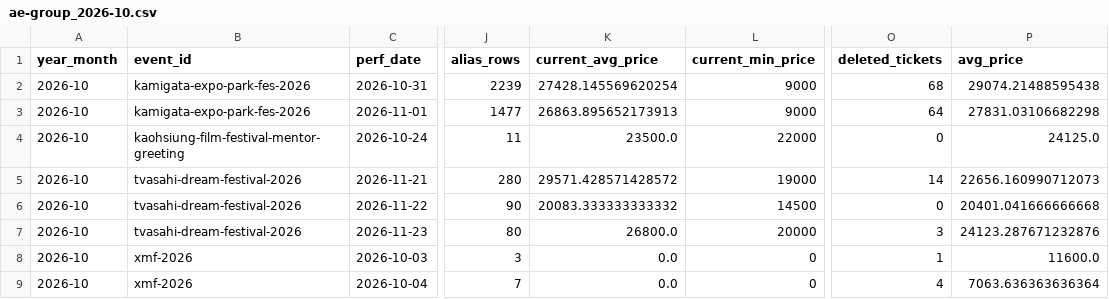
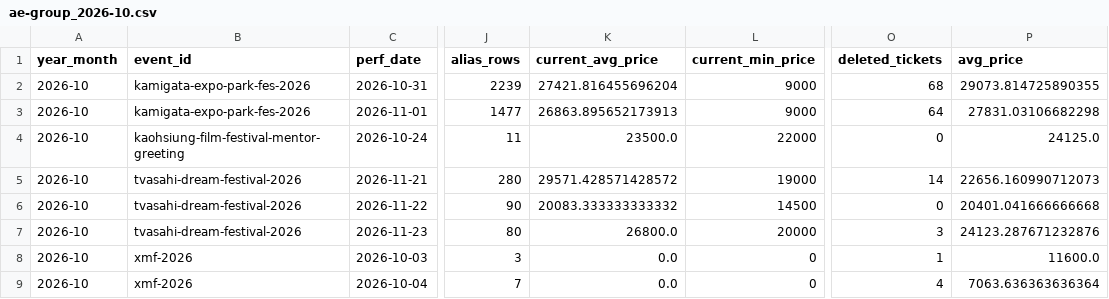
Before and after one commit to hiro8-0215/tiketen_scraper, a CSV file: data/market_snapshot/ae-group_2026-10.csv, drawn as a sheet; only a part is shown, gaps mark what is left out; the diff names each change by its address in the sheet, - before the commit and + after, or states it on an @@ line.

```diff
--- a/data/market_snapshot/ae-group_2026-10.csv
+++ b/data/market_snapshot/ae-group_2026-10.csv
-K2 (current_avg_price): 27428.145569620254
+K2 (current_avg_price): 27421.816455696204
-P2 (avg_price): 29074.21488595438
+P2 (avg_price): 29073.814725890355
```
Also changed, not shown: data/market_snapshot/naniwa-danshi_2026-10.csv, data/market_snapshot/sixtones_2026-10.csv, 20 other files.
